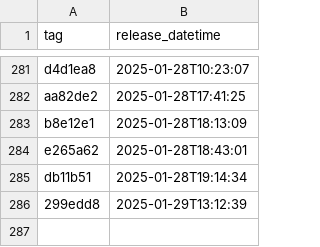
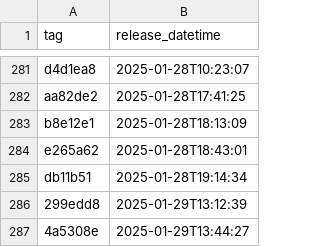
Before and after one commit to NHSDigital/eps-prescription-tracker-ui, a CSV file: _data/dev_deployments.csv, drawn as a sheet; only a part is shown, gaps mark what is left out; the diff names each change by its address in the sheet, - before the commit and + after, or states it on an @@ line.

```diff
--- a/_data/dev_deployments.csv
+++ b/_data/dev_deployments.csv
+row 287: 4a5308e | 2025-01-29T13:44:27
```
Also changed, not shown: 1 other file.
